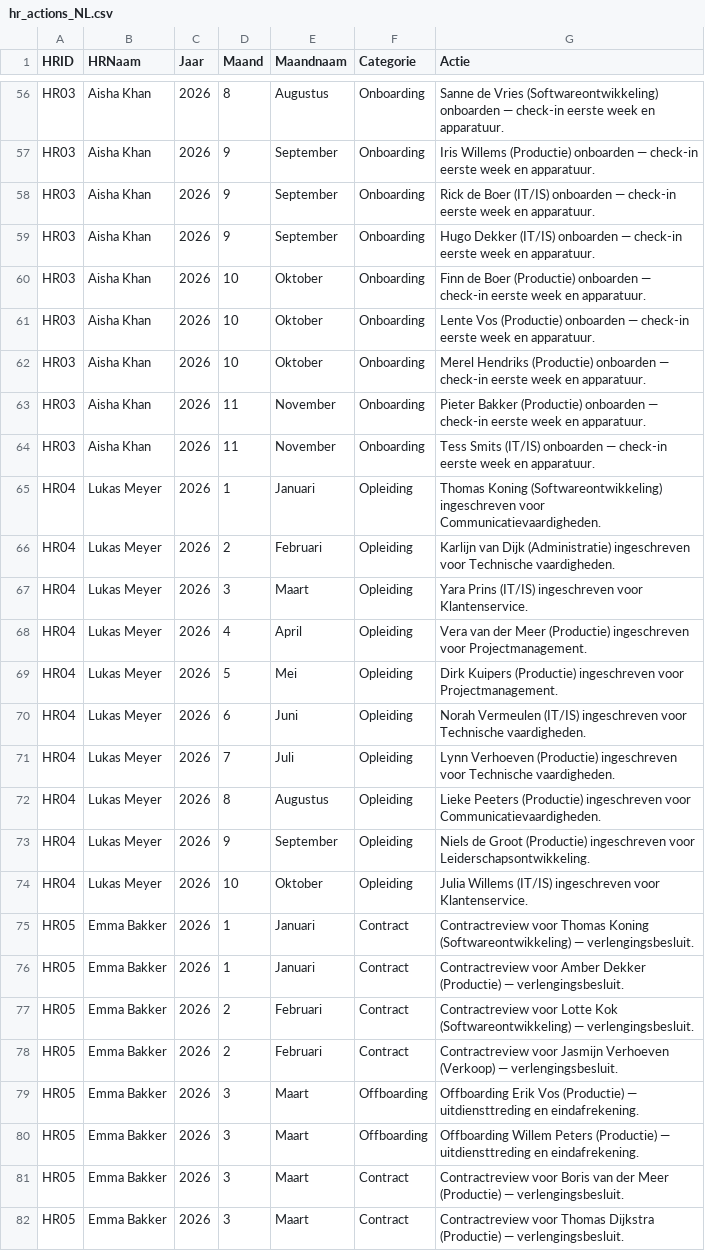
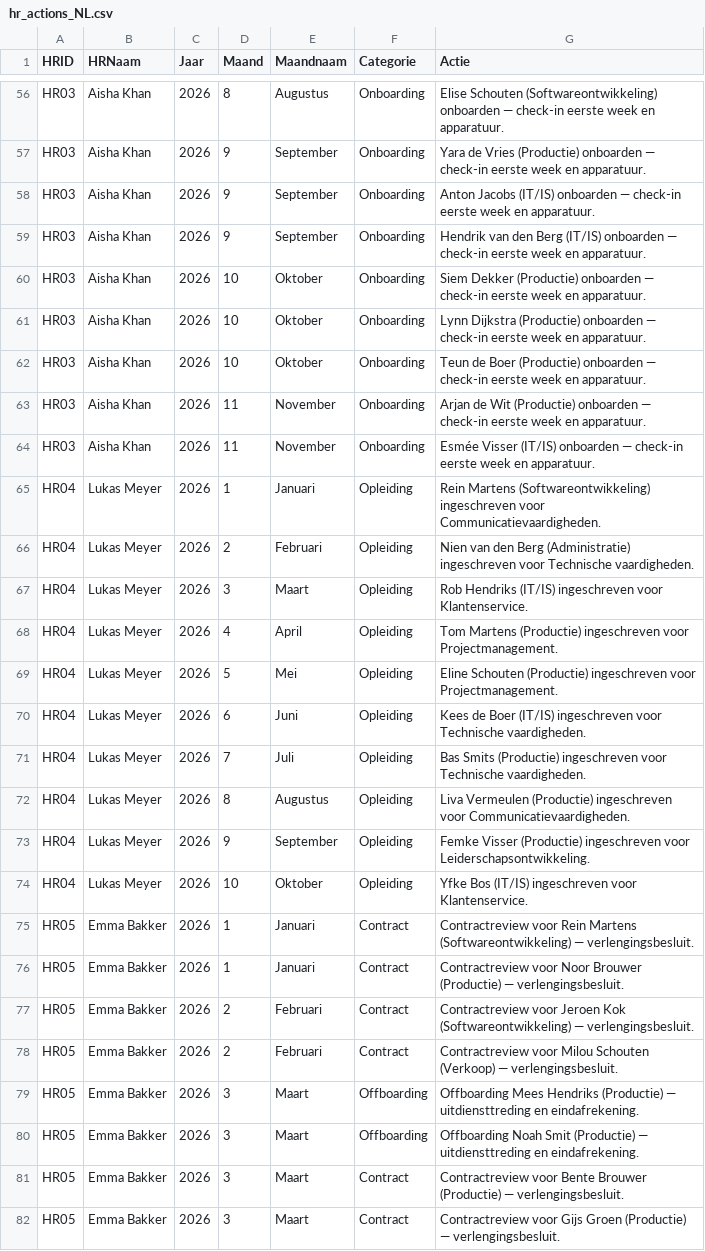
Before and after one commit to RobHeeyoo/HRapp, a CSV file: hr_actions_NL.csv, drawn as a sheet; only a part is shown, gaps mark what is left out; the diff covers the shown part only; the diff names each change by its address in the sheet, - before the commit and + after, or states it on an @@ line.

```diff
--- a/hr_actions_NL.csv
+++ b/hr_actions_NL.csv
-G56 (Actie): Sanne de Vries (Softwareontwikkeling) onboarden…
+G56 (Actie): Elise Schouten (Softwareontwikkeling) onboarden…
-G57 (Actie): Iris Willems (Productie) onboarden…
+G57 (Actie): Yara de Vries (Productie) onboarden…
-G58 (Actie): Rick de Boer (IT/IS) onboarden…
+G58 (Actie): Anton Jacobs (IT/IS) onboarden…
-G59 (Actie): Hugo Dekker (IT/IS) onboarden…
+G59 (Actie): Hendrik van den Berg (IT/IS) onboarden…
-G60 (Actie): Finn de Boer (Productie) onboarden…
+G60 (Actie): Siem Dekker (Productie) onboarden…
-G61 (Actie): Lente Vos (Productie) onboarden…
+G61 (Actie): Lynn Dijkstra (Productie) onboarden…
-G62 (Actie): Merel Hendriks (Productie) onboarden…
+G62 (Actie): Teun de Boer (Productie) onboarden…
-G63 (Actie): Pieter Bakker (Productie) onboarden…
+G63 (Actie): Arjan de Wit (Productie) onboarden…
-G64 (Actie): Tess Smits (IT/IS) onboarden…
+G64 (Actie): Esmée Visser (IT/IS) onboarden…
-G65 (Actie): Thomas Koning (Softwareontwikkeling) ingeschreven…
+G65 (Actie): Rein Martens (Softwareontwikkeling) ingeschreven…
-G66 (Actie): Karlijn van Dijk (Administratie) ingeschreven…
+G66 (Actie): Nien van den Berg (Administratie) ingeschreven…
-G67 (Actie): Yara Prins (IT/IS) ingeschreven…
+G67 (Actie): Rob Hendriks (IT/IS) ingeschreven…
-G68 (Actie): Vera van der Meer (Productie) ingeschreven…
+G68 (Actie): Tom Martens (Productie) ingeschreven…
-G69 (Actie): Dirk Kuipers (Productie) ingeschreven…
+G69 (Actie): Eline Schouten (Productie) ingeschreven…
-G70 (Actie): Norah Vermeulen (IT/IS) ingeschreven…
+G70 (Actie): Kees de Boer (IT/IS) ingeschreven…
-G71 (Actie): Lynn Verhoeven (Productie) ingeschreven…
+G71 (Actie): Bas Smits (Productie) ingeschreven…
-G72 (Actie): Lieke Peeters (Productie) ingeschreven…
+G72 (Actie): Liva Vermeulen (Productie) ingeschreven…
-G73 (Actie): Niels de Groot (Productie) ingeschreven…
+G73 (Actie): Femke Visser (Productie) ingeschreven…
-G74 (Actie): Julia Willems (IT/IS) ingeschreven…
+G74 (Actie): Yfke Bos (IT/IS) ingeschreven…
-G75 (Actie): Contractreview voor Thomas Koning (Softwareontwikkeling) —…
+G75 (Actie): Contractreview voor Rein Martens (Softwareontwikkeling) —…
-G76 (Actie): Contractreview voor Amber Dekker (Productie) —…
+G76 (Actie): Contractreview voor Noor Brouwer (Productie) —…
-G77 (Actie): Contractreview voor Lotte Kok (Softwareontwikkeling)…
+G77 (Actie): Contractreview voor Jeroen Kok (Softwareontwikkeling)…
-G78 (Actie): Contractreview voor Jasmijn Verhoeven (Verkoop) —…
+G78 (Actie): Contractreview voor Milou Schouten (Verkoop) —…
-G79 (Actie): Offboarding Erik Vos (Productie) —…
+G79 (Actie): Offboarding Mees Hendriks (Productie) —…
-G80 (Actie): Offboarding Willem Peters (Productie) —…
+G80 (Actie): Offboarding Noah Smit (Productie) —…
-G81 (Actie): Contractreview voor Boris van der Meer (Productie) —…
+G81 (Actie): Contractreview voor Bente Brouwer (Productie) —…
-G82 (Actie): Contractreview voor Thomas Dijkstra (Productie) —…
+G82 (Actie): Contractreview voor Gijs Groen (Productie) —…
```
Also changed, not shown: 90 edited cells elsewhere in this file, HR_Master_NL_150.csv, hr_monthly_NL.csv.
